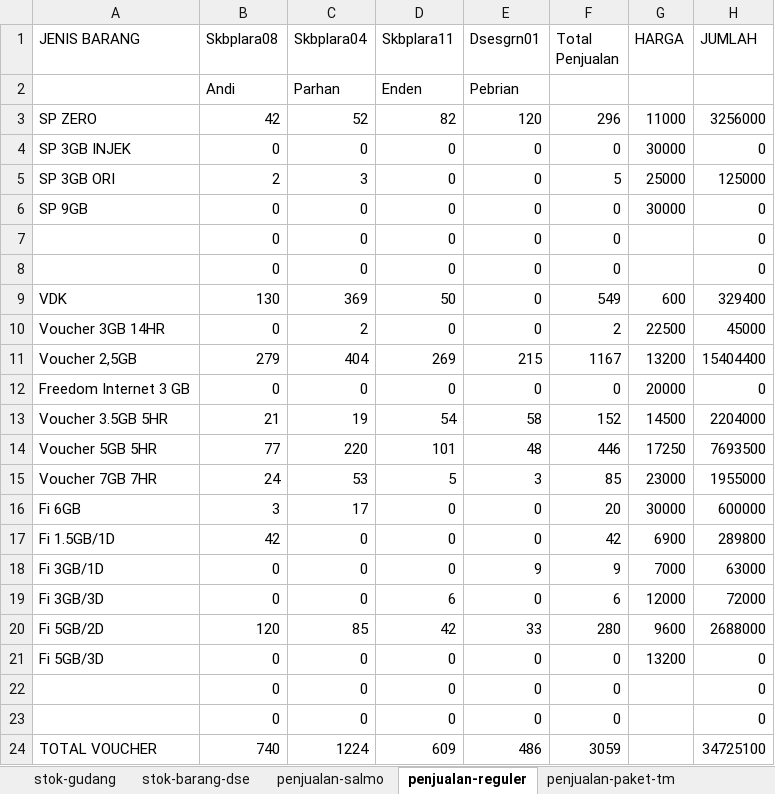
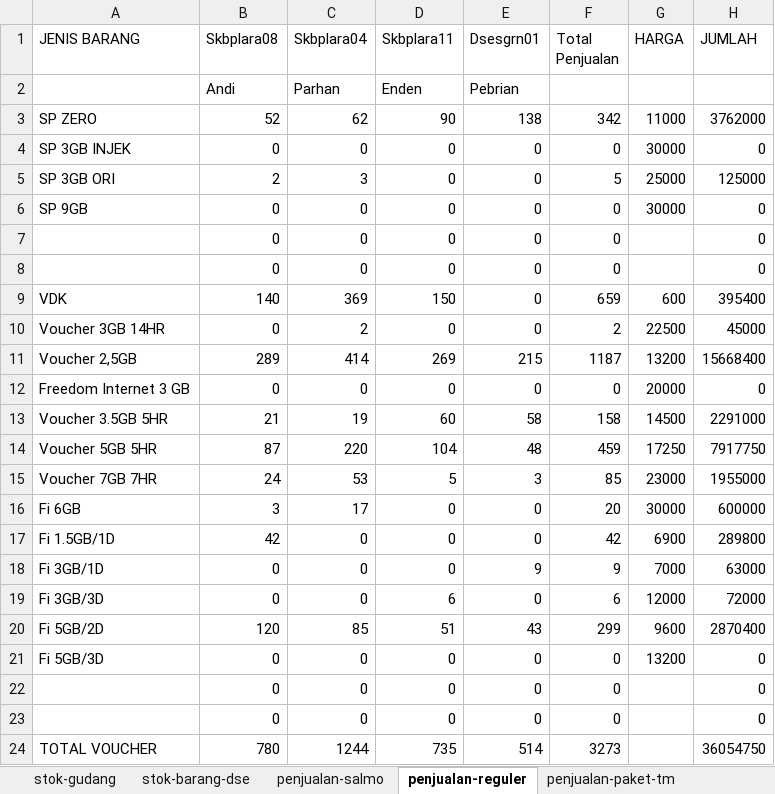
Before and after one commit to andisianday393-byte/MC-SAGARANTEN.WEB, an Excel workbook: index-data.xlsx, sheet penjualan-reguler, drawn as a sheet; values as stored, in another font and other column widths than the file's, no borders; the diff names each change by its address in the sheet, - before the commit and + after, or states it on an @@ line.

```diff
--- a/index-data.xlsx (sheet penjualan-reguler)
+++ b/index-data.xlsx (sheet penjualan-reguler)
-B3 (Skbplara08): 42
+B3 (Skbplara08): 52
-C3 (Skbplara04): 52
+C3 (Skbplara04): 62
-D3 (Skbplara11): 82
+D3 (Skbplara11): 90
-E3 (Dsesgrn01): 120
+E3 (Dsesgrn01): 138
-F3 (Total Penjualan): 296
+F3 (Total Penjualan): 342
-H3 (JUMLAH): 3256000
+H3 (JUMLAH): 3762000
-B9 (Skbplara08): 130
+B9 (Skbplara08): 140
-D9 (Skbplara11): 50
+D9 (Skbplara11): 150
-F9 (Total Penjualan): 549
+F9 (Total Penjualan): 659
-H9 (JUMLAH): 329400
+H9 (JUMLAH): 395400
-B11 (Skbplara08): 279
+B11 (Skbplara08): 289
-C11 (Skbplara04): 404
+C11 (Skbplara04): 414
-F11 (Total Penjualan): 1167
+F11 (Total Penjualan): 1187
-H11 (JUMLAH): 15404400
+H11 (JUMLAH): 15668400
-D13 (Skbplara11): 54
+D13 (Skbplara11): 60
-F13 (Total Penjualan): 152
+F13 (Total Penjualan): 158
-H13 (JUMLAH): 2204000
+H13 (JUMLAH): 2291000
-B14 (Skbplara08): 77
+B14 (Skbplara08): 87
-D14 (Skbplara11): 101
+D14 (Skbplara11): 104
-F14 (Total Penjualan): 446
+F14 (Total Penjualan): 459
-H14 (JUMLAH): 7693500
+H14 (JUMLAH): 7917750
-D20 (Skbplara11): 42
+D20 (Skbplara11): 51
-E20 (Dsesgrn01): 33
+E20 (Dsesgrn01): 43
-F20 (Total Penjualan): 280
+F20 (Total Penjualan): 299
-H20 (JUMLAH): 2688000
+H20 (JUMLAH): 2870400
-B24 (Skbplara08): 740
+B24 (Skbplara08): 780
-C24 (Skbplara04): 1224
+C24 (Skbplara04): 1244
-D24 (Skbplara11): 609
+D24 (Skbplara11): 735
-E24 (Dsesgrn01): 486
+E24 (Dsesgrn01): 514
-F24 (Total Penjualan): 3059
+F24 (Total Penjualan): 3273
-H24 (JUMLAH): 34725100
+H24 (JUMLAH): 36054750
```
Also changed, not shown: sheet index, sheet penjualan-paket-tm, sheet stok-barang-dse, sheet stok-gudang, sheet penjualan-salmo.
